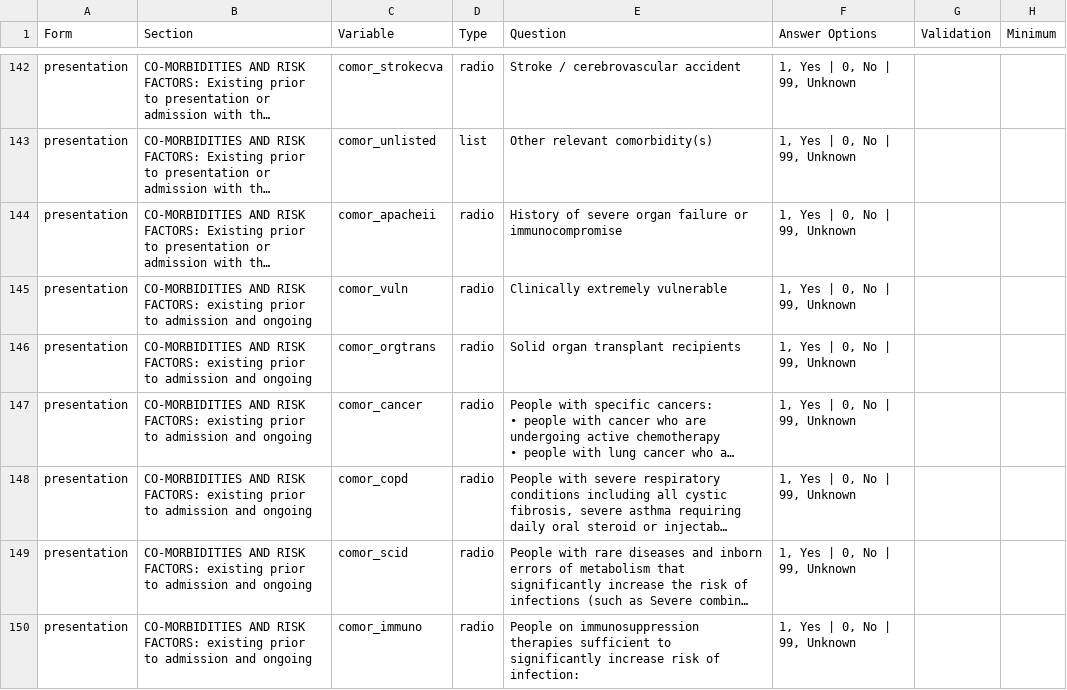
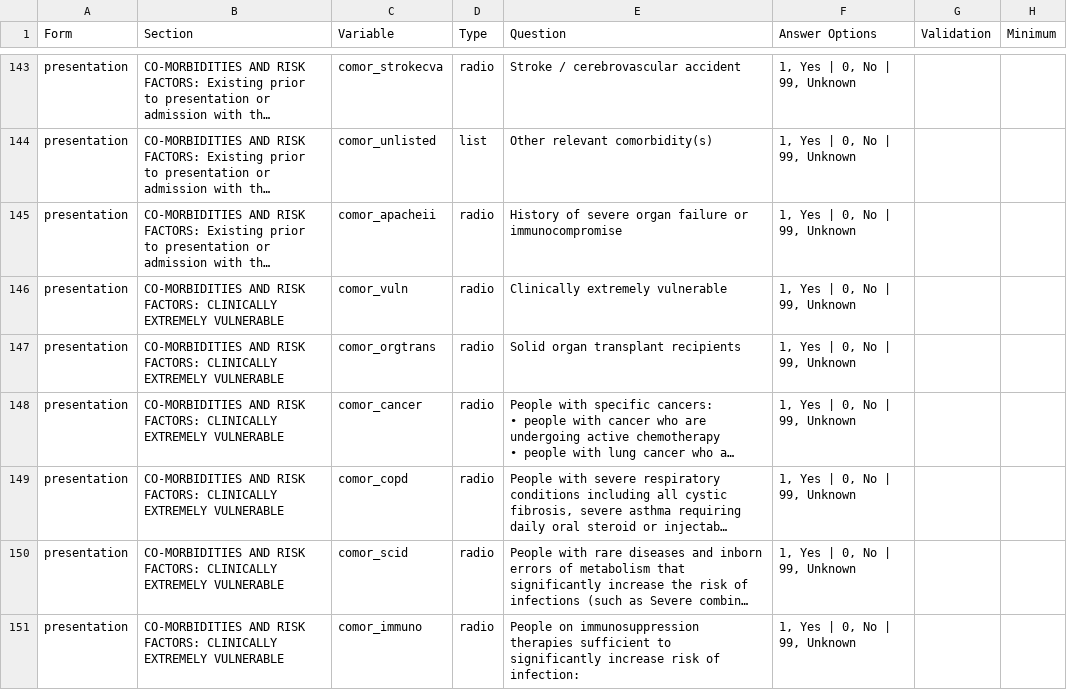
Before and after one commit to ISARICResearch/DataPlatform, a CSV file: ARCH/ARCH1.0.0/ARCH.csv, drawn as a sheet; only a part is shown, gaps mark what is left out; long unchanged cells end in …; addresses are those after the commit; the diff covers the shown part only; the diff names each change by its address in the sheet, - before the commit and + after, or states it on an @@ line.

Commit message:
Update ARCH.csv

```diff
--- a/ARCH/ARCH1.0.0/ARCH.csv
+++ b/ARCH/ARCH1.0.0/ARCH.csv
-B146:B151 (Section): …RISK FACTORS: existing prior to admission and ongoing
+B146:B151 (Section): …RISK FACTORS: CLINICALLY EXTREMELY VULNERABLE
```
Also changed, not shown: 1 added row, 4 removed rows and 20 edited cells elsewhere in this file.
